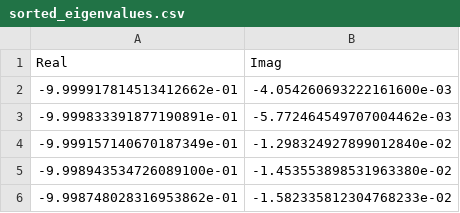
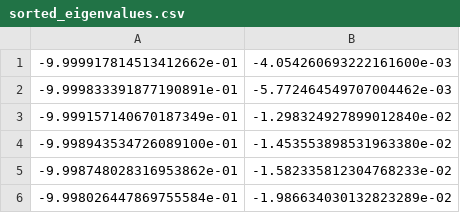
Before and after one commit to add-the-tea-yen/mbl, a CSV file: sorted_eigenvalues.csv, drawn as a sheet; only a part is shown; the shorter side is filled out with more unchanged rows.

```diff
--- a/sorted_eigenvalues.csv
+++ b/sorted_eigenvalues.csv
@@ -1,2 +1 @@
-Real,Imag
 -9.999917814513412662e-01,-4.054260693222161600e-03
```
Also changed, not shown: sorted_phases.csv, 4 other files.
